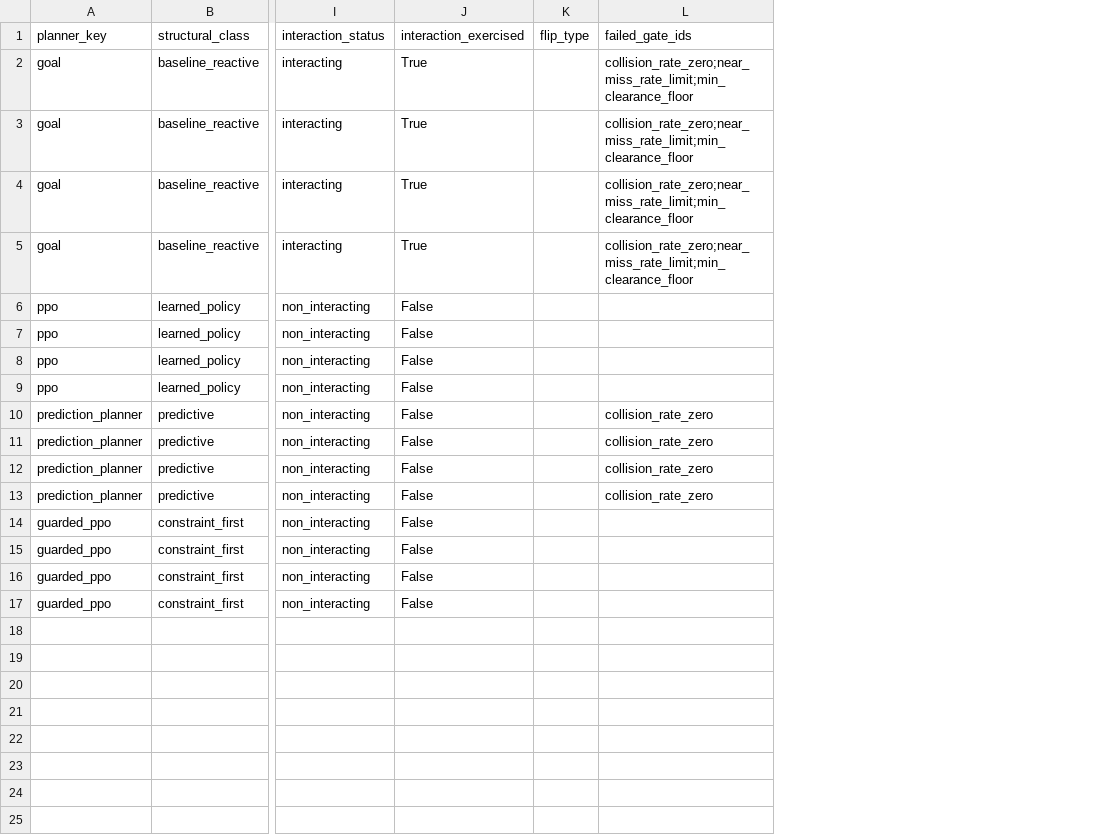
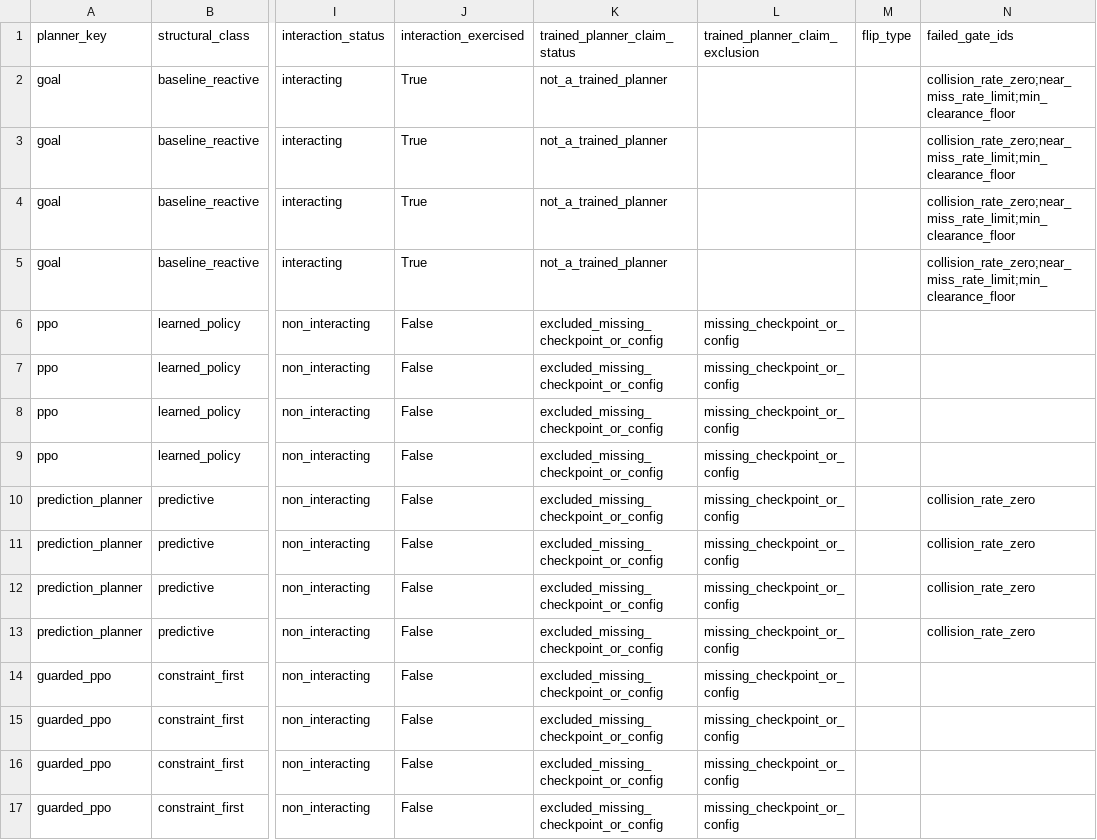
Before and after one commit to ll7/robot_sf_ll7, a CSV file: docs/context/evidence/issue_4207_interacting_physics_2026-07/certification_transfer_matrix.csv, drawn as a sheet; only a part is shown, gaps mark what is left out; the diff names each change by its address in the sheet, - before the commit and + after, or states it on an @@ line.

Commit message:
Issue #4207: record trained-planner caveat

```diff
--- a/docs/context/evidence/issue_4207_interacting_physics_2026-07/certification_transfer_matrix.csv
+++ b/docs/context/evidence/issue_4207_interacting_physics_2026-07/certification_transfer_matrix.csv
+column K (trained_planner_claim_status), rows 2-17: not_a_trained_planner | not_a_trained_planner | not_a_trained_planner | not_a_trained_planner | excluded_missing_checkpoint_or_config | excluded_missing_checkpoint_or_config | excluded_missing_checkpoint_or_config | excluded_missing_checkpoint_or_config | excluded_missing_checkpoint_or_config | excluded_missing_checkpoint_or_config | excluded_missing_checkpoint_or_config | excluded_missing_checkpoint_or_config | excluded_missing_checkpoint_or_config | excluded_missing_checkpoint_or_config | excluded_missing_checkpoint_or_config | excluded_missing_checkpoint_or_config
+column L (trained_planner_claim_exclusion), rows 6-17: all missing_checkpoint_or_config
```
Also changed, not shown: docs/context/evidence/issue_4207_interacting_physics_2026-07/certification_gate_cells.csv, docs/context/evidence/issue_4207_interacting_physics_2026-07/flip_cases.csv, 7 other files.
